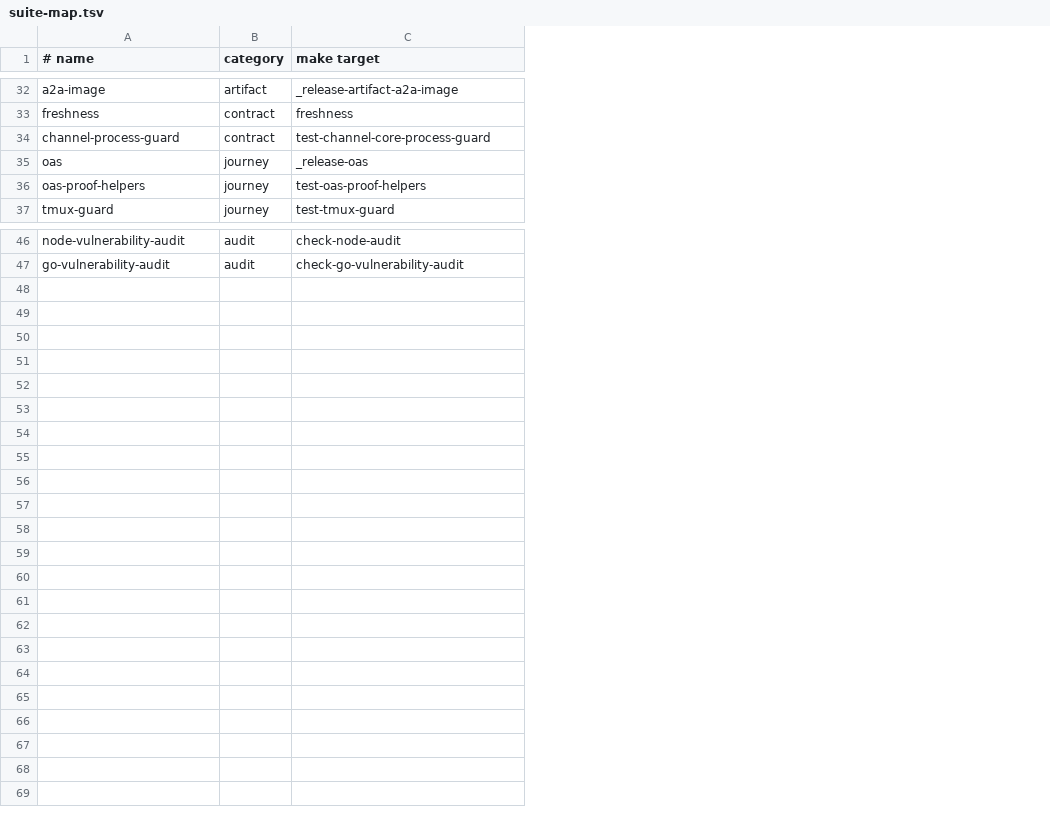
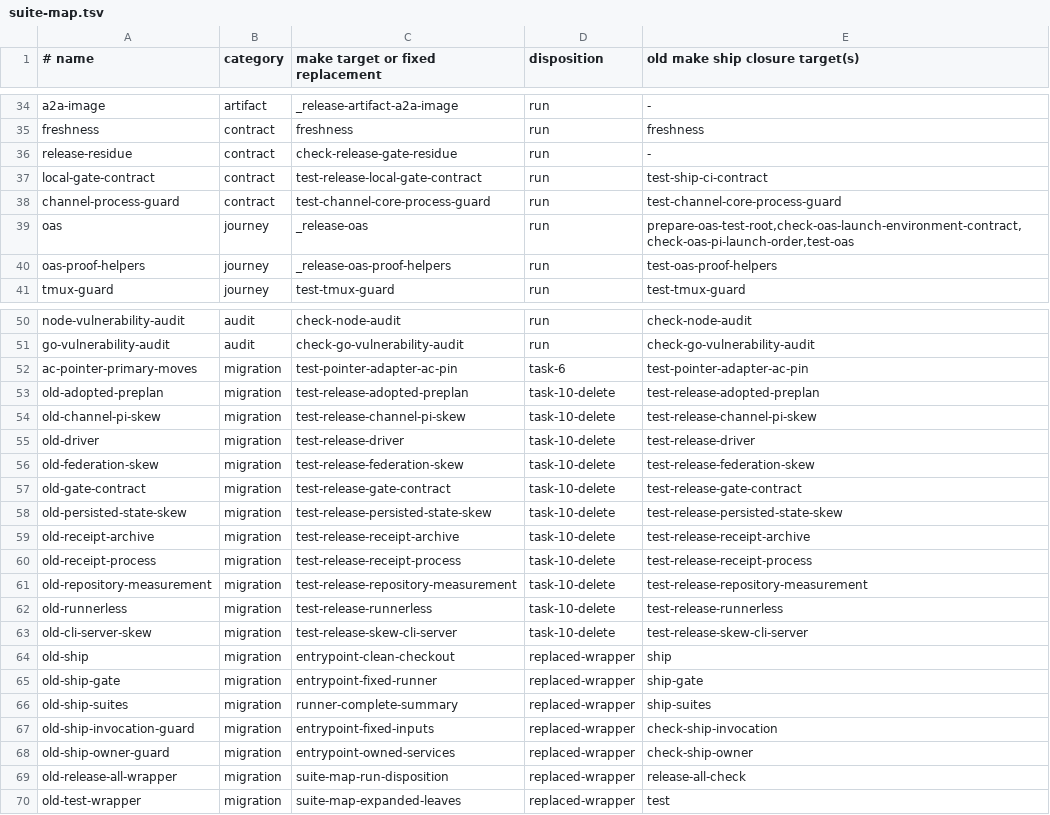
Before and after one commit to awebai/aweb, a TSV file: release-gate/suite-map.tsv, drawn as a sheet; only a part is shown, gaps mark what is left out; addresses are those after the commit; the diff covers the shown part only; the diff names each change by its address in the sheet, - before the commit and + after, or states it on an @@ line.

Commit message:
release: prove host-Docker gate boundaries

```diff
--- a/release-gate/suite-map.tsv
+++ b/release-gate/suite-map.tsv
+column D (disposition), rows 34-35: run | run; rows 38-41: all run; rows 50-51: run | run
+column E (old make ship closure target(s)), rows 34-35: - | freshness; rows 38-41: test-channel-core-process-guard | prepare-oas-test-root,check-oas-launch-environment-contract,check-oas-pi-launch-order,test-oas | test-oas-proof-helpers | test-tmux-guard; rows 50-51: check-node-audit | check-go-vulnerability-audit
-C1: make target
+C1: make target or fixed replacement
+row 36: release-residue | contract | check-release-gate-residue | run | -
+row 37: local-gate-contract | contract | test-release-local-gate-contract | run | test-ship-ci-contract
-C40 (make target or fixed replacement): test-oas-proof-helpers
+C40 (make target or fixed replacement): _release-oas-proof-helpers
+row 52: ac-pointer-primary-moves | migration | test-pointer-adapter-ac-pin | task-6 | test-pointer-adapter-ac-pin
+row 53: old-adopted-preplan | migration | test-release-adopted-preplan | task-10-delete | test-release-adopted-preplan
+row 54: old-channel-pi-skew | migration | test-release-channel-pi-skew | task-10-delete | test-release-channel-pi-skew
+row 55: old-driver | migration | test-release-driver | task-10-delete | test-release-driver
+row 56: old-federation-skew | migration | test-release-federation-skew | task-10-delete | test-release-federation-skew
+row 57: old-gate-contract | migration | test-release-gate-contract | task-10-delete | test-release-gate-contract
+row 58: old-persisted-state-skew | migration | test-release-persisted-state-skew | task-10-delete | test-release-persisted-state-skew
+row 59: old-receipt-archive | migration | test-release-receipt-archive | task-10-delete | test-release-receipt-archive
+row 60: old-receipt-process | migration | test-release-receipt-process | task-10-delete | test-release-receipt-process
+row 61: old-repository-measurement | migration | test-release-repository-measurement | task-10-delete | test-release-repository-measurement
+row 62: old-runnerless | migration | test-release-runnerless | task-10-delete | test-release-runnerless
+row 63: old-cli-server-skew | migration | test-release-skew-cli-server | task-10-delete | test-release-skew-cli-server
+row 64: old-ship | migration | entrypoint-clean-checkout | replaced-wrapper | ship
+row 65: old-ship-gate | migration | entrypoint-fixed-runner | replaced-wrapper | ship-gate
+row 66: old-ship-suites | migration | runner-complete-summary | replaced-wrapper | ship-suites
+row 67: old-ship-invocation-guard | migration | entrypoint-fixed-inputs | replaced-wrapper | check-ship-invocation
+row 68: old-ship-owner-guard | migration | entrypoint-owned-services | replaced-wrapper | check-ship-owner
+row 69: old-release-all-wrapper | migration | suite-map-run-disposition | replaced-wrapper | release-all-check
+row 70: old-test-wrapper | migration | suite-map-expanded-leaves | replaced-wrapper | test
```
Also changed, not shown: 2 added rows elsewhere in this file, 14 other files.
